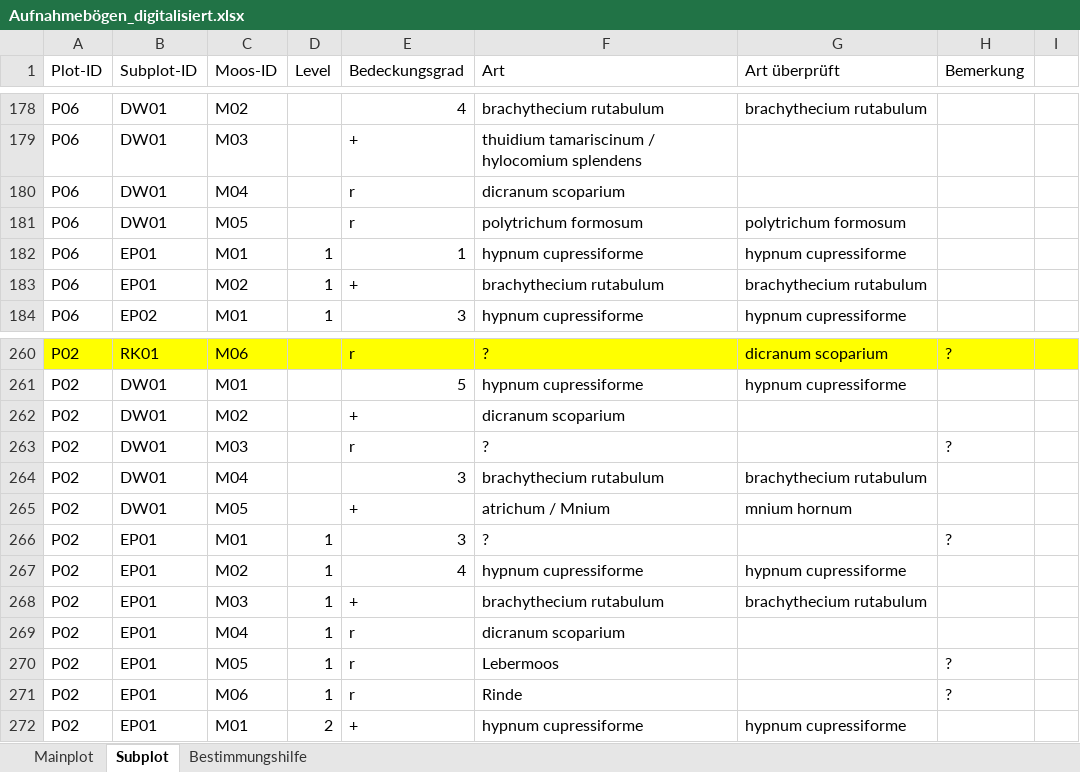
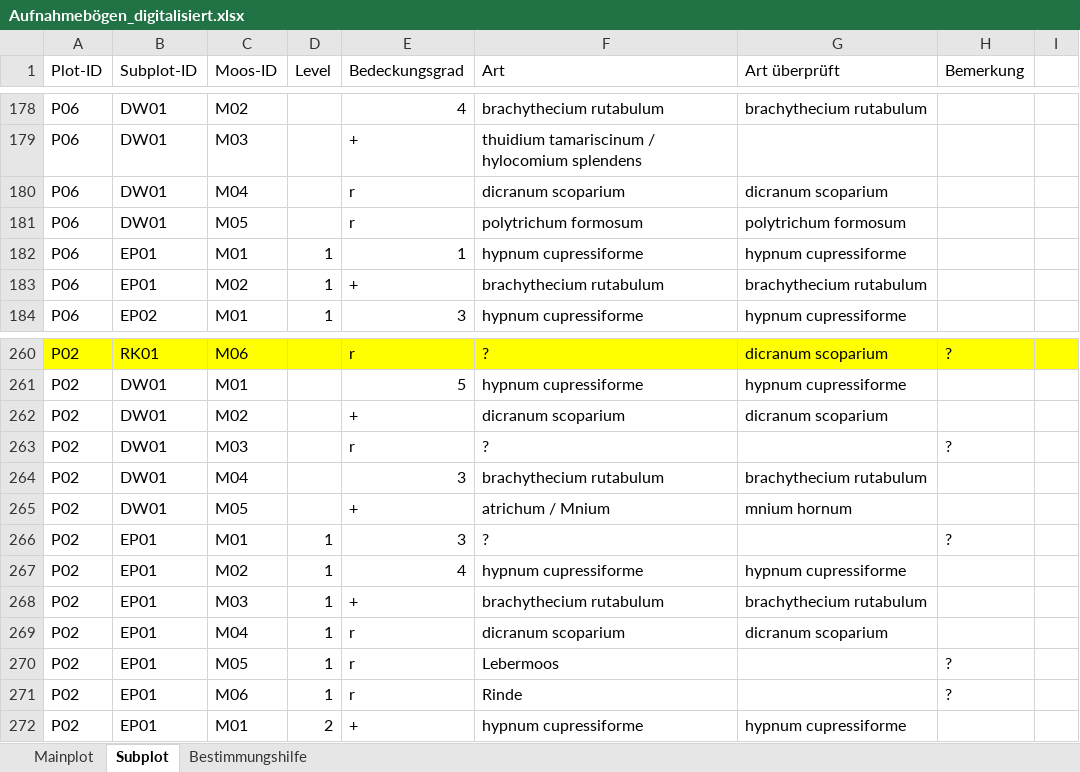
Before and after one commit to GeoMOER-Students-Space/Envimaster-BioGeo, an Excel workbook: Aufnahmebogen/Aufnahmebögen_digitalisiert.xlsx, sheet Subplot, drawn as a sheet; only a part is shown, gaps mark what is left out; values as stored, in another font and other column widths than the file's, no borders; the diff covers the shown part only; the diff names each change by its address in the sheet, - before the commit and + after, or states it on an @@ line.

```diff
--- a/Aufnahmebogen/Aufnahmebögen_digitalisiert.xlsx (sheet Subplot)
+++ b/Aufnahmebogen/Aufnahmebögen_digitalisiert.xlsx (sheet Subplot)
-G180 (Art überprüft): (empty)
+G180 (Art überprüft): dicranum scoparium
-G262 (Art überprüft): (empty)
+G262 (Art überprüft): dicranum scoparium
-G269 (Art überprüft): (empty)
+G269 (Art überprüft): dicranum scoparium
```
Also changed, not shown: 6 edited cells elsewhere in this sheet.
